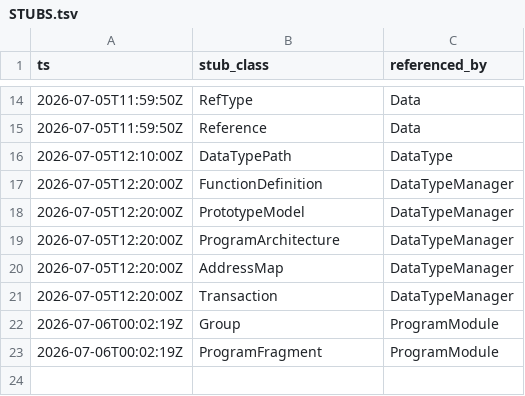
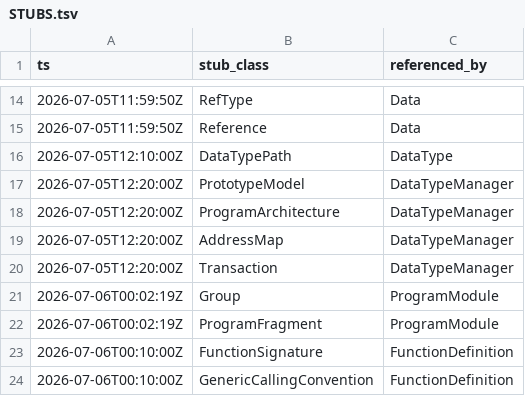
Before and after one commit to cyrex562/ghidra-rs, a TSV file: STUBS.tsv, drawn as a sheet; only a part is shown, gaps mark what is left out.

Commit message:
seam: FunctionDefinition -> trait (orig_src/Ghidra/Framework/SoftwareModeling/src/main/java/ghidra/program/model/data/FunctionDefinition.java)

```diff
--- a/STUBS.tsv
+++ b/STUBS.tsv
@@ -16,3 +16,2 @@ ts	stub_class	referenced_by
 2026-07-05T12:10:00Z	DataTypePath	DataType
-2026-07-05T12:20:00Z	FunctionDefinition	DataTypeManager
 2026-07-05T12:20:00Z	PrototypeModel	DataTypeManager
@@ -23 +22,3 @@ ts	stub_class	referenced_by
 2026-07-06T00:02:19Z	ProgramFragment	ProgramModule
+2026-07-06T00:10:00Z	FunctionSignature	FunctionDefinition
+2026-07-06T00:10:00Z	GenericCallingConvention	FunctionDefinition
```
Also changed, not shown: 5 other files.
